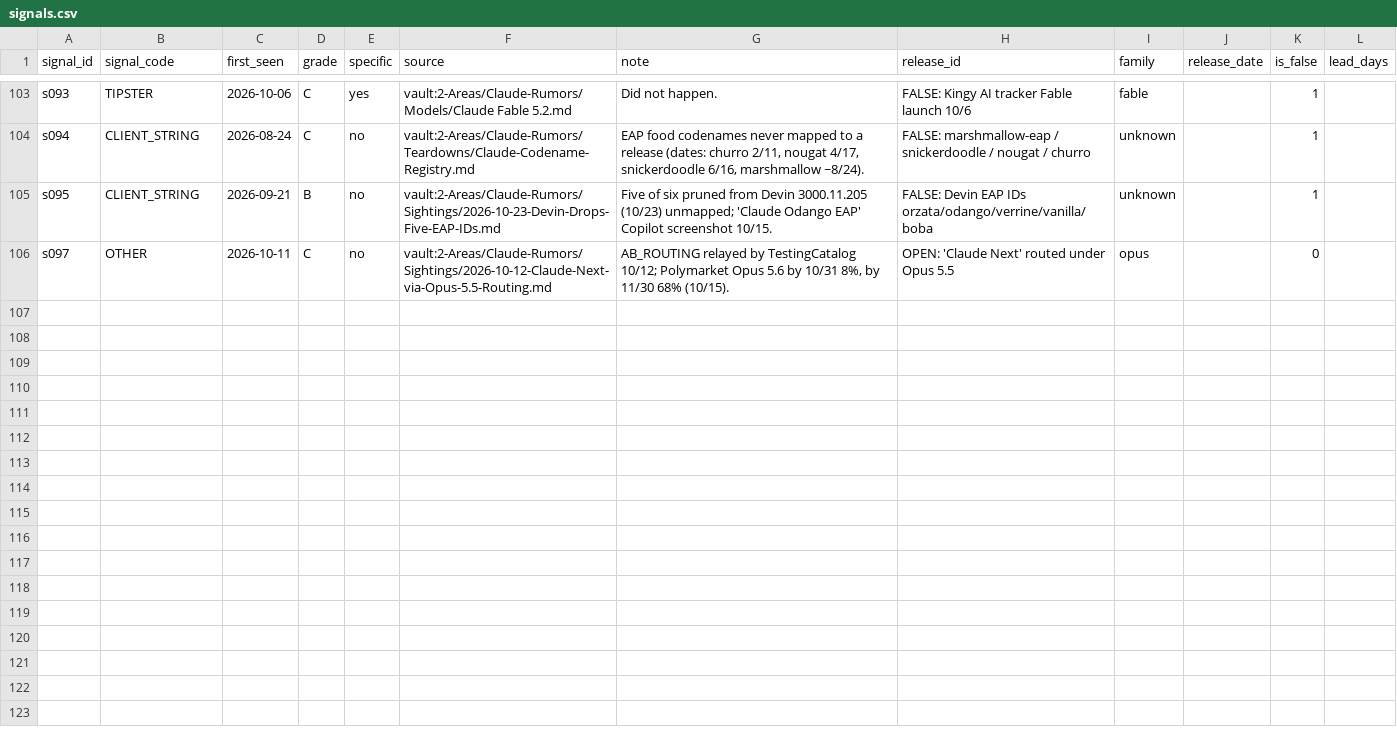
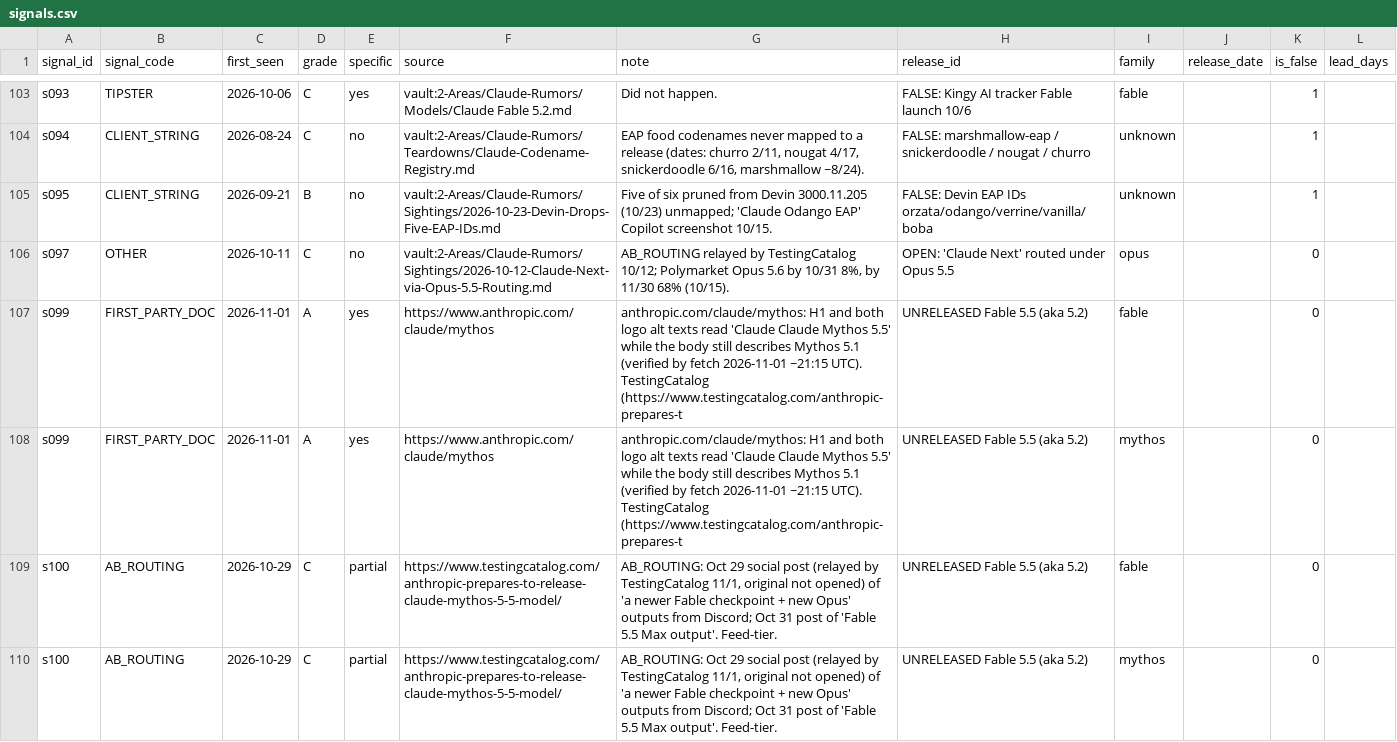
Before and after one commit to JacobBrooke95/Claude-Model-Guide, a CSV file: forecast/data/signals.csv, drawn as a sheet; only a part is shown, gaps mark what is left out; the diff names each change by its address in the sheet, - before the commit and + after, or states it on an @@ line.

```diff
--- a/forecast/data/signals.csv
+++ b/forecast/data/signals.csv
+row 107: s099 | FIRST_PARTY_DOC | 2026-11-01 | A | yes | https://www.anthropic.com/claude/mythos | anthropic.com/claude/mythos: H1 and both logo alt texts read 'Claude Claude Mythos 5.5' while the body still describes Mythos 5.1 (verified by fetch 2026-11-01 ~21:15 UTC). TestingCatalog (https://www.testingcatalog.com/anthropic-prepares-t | UNRELEASED Fable 5.5 (aka 5.2) | fable |  | 0
+row 108: s099 | FIRST_PARTY_DOC | 2026-11-01 | A | yes | https://www.anthropic.com/claude/mythos | anthropic.com/claude/mythos: H1 and both logo alt texts read 'Claude Claude Mythos 5.5' while the body still describes Mythos 5.1 (verified by fetch 2026-11-01 ~21:15 UTC). TestingCatalog (https://www.testingcatalog.com/anthropic-prepares-t | UNRELEASED Fable 5.5 (aka 5.2) | mythos |  | 0
+row 109: s100 | AB_ROUTING | 2026-10-29 | C | partial | https://www.testingcatalog.com/anthropic-prepares-to-release-claude-mythos-5-5-model/ | AB_ROUTING: Oct 29 social post (relayed by TestingCatalog 11/1, original not opened) of 'a newer Fable checkpoint + new Opus' outputs from Discord; Oct 31 post of 'Fable 5.5 Max output'. Feed-tier. | UNRELEASED Fable 5.5 (aka 5.2) | fable |  | 0
+row 110: s100 | AB_ROUTING | 2026-10-29 | C | partial | https://www.testingcatalog.com/anthropic-prepares-to-release-claude-mythos-5-5-model/ | AB_ROUTING: Oct 29 social post (relayed by TestingCatalog 11/1, original not opened) of 'a newer Fable checkpoint + new Opus' outputs from Discord; Oct 31 post of 'Fable 5.5 Max output'. Feed-tier. | UNRELEASED Fable 5.5 (aka 5.2) | mythos |  | 0
```
Also changed, not shown: forecast/data/raw/signals_research.csv.
